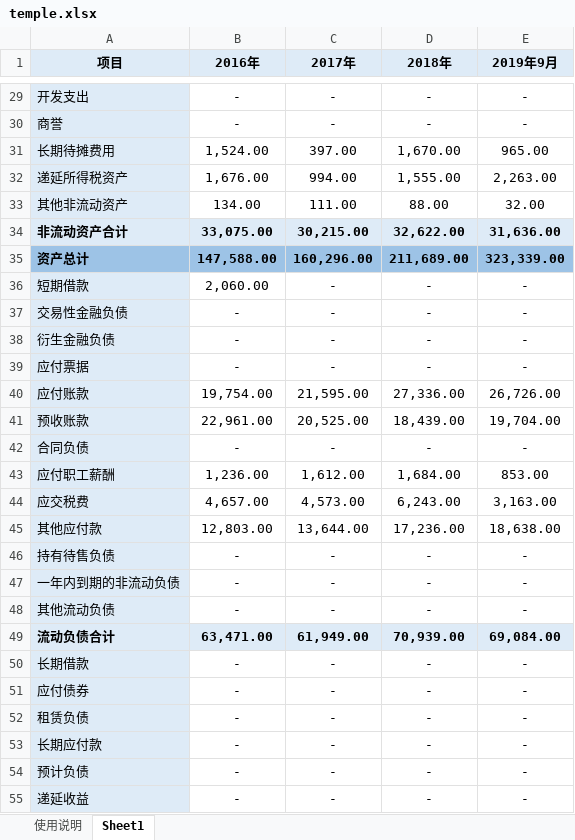
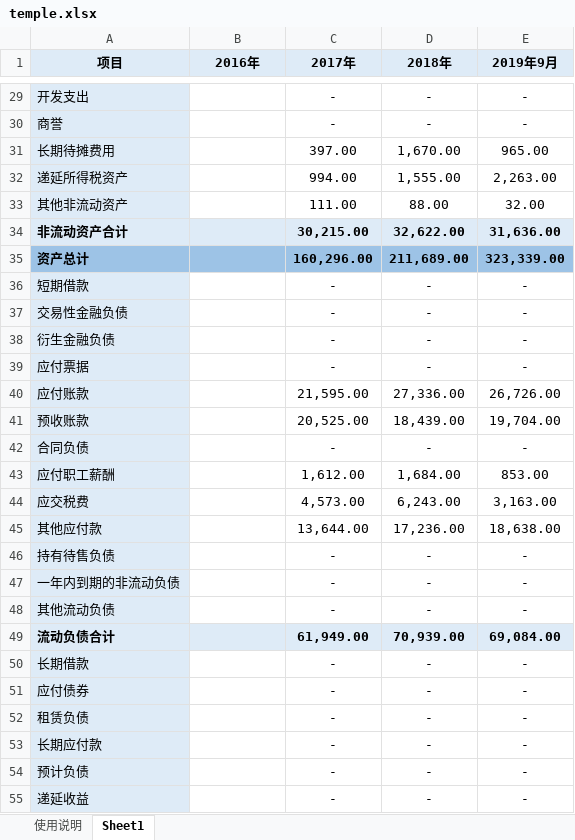
Before and after one commit to watalo/safa, an Excel workbook: input/temple.xlsx, sheet Sheet1, drawn as a sheet; only a part is shown, gaps mark what is left out; values as stored, in another font and other column widths than the file's, no borders; the diff covers the shown part only; the diff names each change by its address in the sheet, - before the commit and + after, or states it on an @@ line.

```diff
--- a/input/temple.xlsx (sheet Sheet1)
+++ b/input/temple.xlsx (sheet Sheet1)
-B29:B30 (2016年): -
+B29:B30 (2016年): (empty)
-B31 (2016年): 1,524.00
+B31 (2016年): (empty)
-B32 (2016年): 1,676.00
+B32 (2016年): (empty)
-B33 (2016年): 134.00
+B33 (2016年): (empty)
-B34 (2016年): 33,075.00
+B34 (2016年): (empty)
-B35 (2016年): 147,588.00
+B35 (2016年): (empty)
-B36 (2016年): 2,060.00
+B36 (2016年): (empty)
-B37:B39 (2016年): -
+B37:B39 (2016年): (empty)
-B40 (2016年): 19,754.00
+B40 (2016年): (empty)
-B41 (2016年): 22,961.00
+B41 (2016年): (empty)
-B42 (2016年): -
+B42 (2016年): (empty)
-B43 (2016年): 1,236.00
+B43 (2016年): (empty)
-B44 (2016年): 4,657.00
+B44 (2016年): (empty)
-B45 (2016年): 12,803.00
+B45 (2016年): (empty)
-B46:B48 (2016年): -
+B46:B48 (2016年): (empty)
-B49 (2016年): 63,471.00
+B49 (2016年): (empty)
-B50:B55 (2016年): -
+B50:B55 (2016年): (empty)
```
Also changed, not shown: 70 edited cells elsewhere in this sheet, 5 other files.
